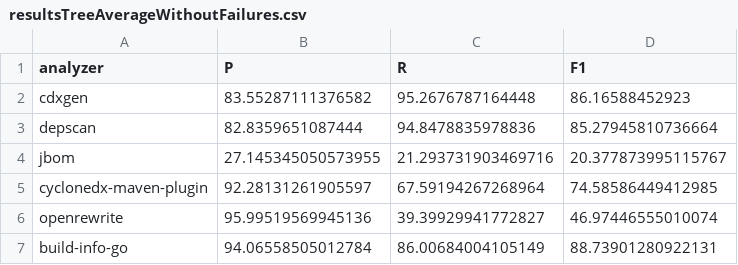
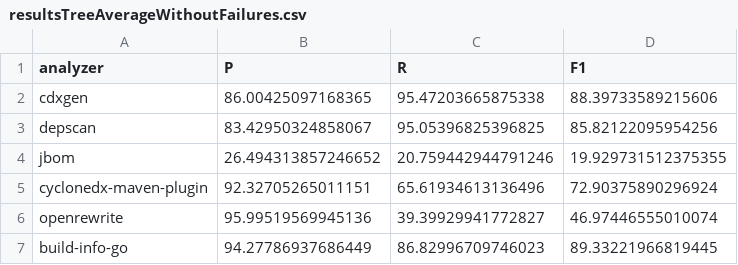
Before and after one commit to chains-project/SBOM-2023, a CSV file: sbom2023_plot/resultsTreeAverageWithoutFailures.csv, drawn as a sheet.

```diff
--- a/sbom2023_plot/resultsTreeAverageWithoutFailures.csv
+++ b/sbom2023_plot/resultsTreeAverageWithoutFailures.csv
@@ -1,7 +1,7 @@
 analyzer,P,R,F1
-cdxgen,83.55287111376582,95.2676787164448,86.16588452923
-depscan,82.8359651087444,94.8478835978836,85.27945810736664
-jbom,27.145345050573955,21.293731903469716,20.377873995115767
-cyclonedx-maven-plugin,92.28131261905597,67.59194267268964,74.58586449412985
+cdxgen,86.00425097168365,95.47203665875338,88.39733589215606
+depscan,83.42950324858067,95.05396825396825,85.82122095954256
+jbom,26.494313857246652,20.759442944791246,19.929731512375355
+cyclonedx-maven-plugin,92.32705265011151,65.61934613136496,72.90375890296924
 openrewrite,95.99519569945136,39.39929941772827,46.97446555010074
-build-info-go,94.06558505012784,86.00684004105149,88.73901280922131
+build-info-go,94.27786937686449,86.82996709746023,89.33221966819445
```
Also changed, not shown: resultsTreeAll.csv, resultsTreeAverage.csv, 22 other files.
